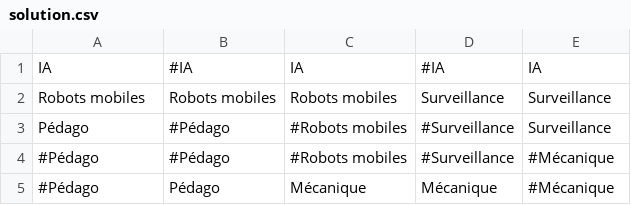
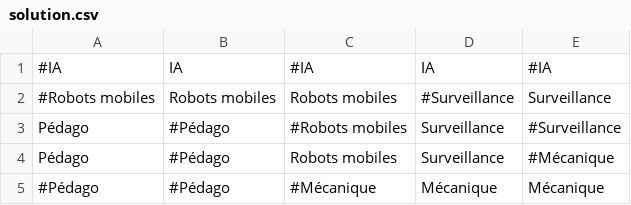
Before and after one commit to nguyen-v/EDI_qrcode_scanner, a CSV file: solution.csv, drawn as a sheet.

```diff
--- a/solution.csv
+++ b/solution.csv
@@ -1,5 +1,5 @@
-IA,#IA,IA,#IA,IA
-Robots mobiles,Robots mobiles,Robots mobiles,Surveillance,Surveillance
-Pédago,#Pédago,#Robots mobiles,#Surveillance,Surveillance
-#Pédago,#Pédago,#Robots mobiles,#Surveillance,#Mécanique
-#Pédago,Pédago,Mécanique,Mécanique,#Mécanique
+#IA,IA,#IA,IA,#IA
+#Robots mobiles,Robots mobiles,Robots mobiles,#Surveillance,Surveillance
+Pédago,#Pédago,#Robots mobiles,Surveillance,#Surveillance
+Pédago,#Pédago,Robots mobiles,Surveillance,#Mécanique
+#Pédago,#Pédago,#Mécanique,Mécanique,Mécanique
```
Also changed, not shown: 1 other file.
